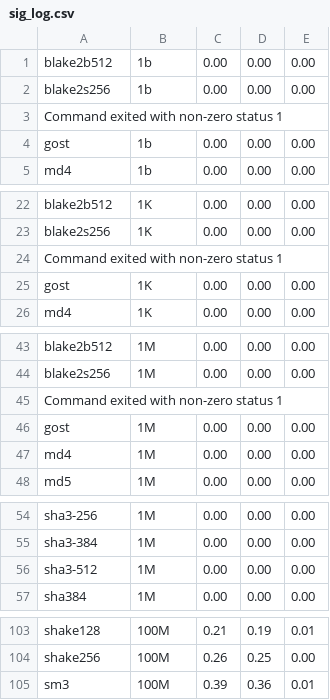
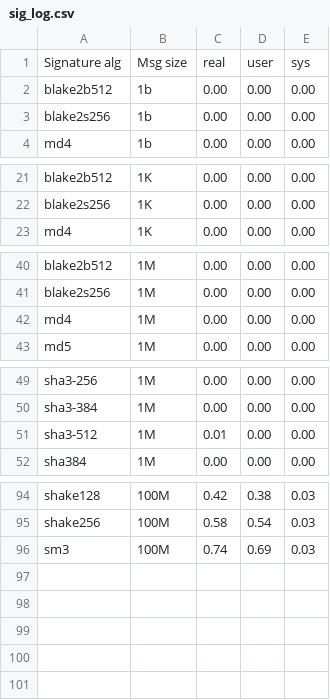
Before and after one commit to Angelina-Zaccaria/applied-crypto-course, a CSV file: lab2/sig_log.csv, drawn as a sheet; only a part is shown, gaps mark what is left out; removed rows and columns are numbered as before the commit, all else as after; the diff covers the shown part only; the diff names each change by its address in the sheet, - before the commit and + after, or states it on an @@ line.

```diff
--- a/lab2/sig_log.csv
+++ b/lab2/sig_log.csv
+row 1: Signature alg | Msg size | real | user | sys
-row 3: Command exited with non-zero status 1
-row 4: gost | 1b | 0.00 | 0.00 | 0.00
-row 24: Command exited with non-zero status 1
-row 25: gost | 1K | 0.00 | 0.00 | 0.00
-row 45: Command exited with non-zero status 1
-row 46: gost | 1M | 0.00 | 0.00 | 0.00
-C51: 0.00
+C51: 0.01
-C94: 0.21
+C94: 0.42
-D94: 0.19
+D94: 0.38
-E94: 0.01
+E94: 0.03
-C95: 0.26
+C95: 0.58
-D95: 0.25
+D95: 0.54
-E95: 0.00
+E95: 0.03
-C96: 0.39
+C96: 0.74
-D96: 0.36
+D96: 0.69
-E96: 0.01
+E96: 0.03
```
Also changed, not shown: 4 removed rows and 62 edited cells elsewhere in this file, lab2/enc_log.csv, 2 other files.
